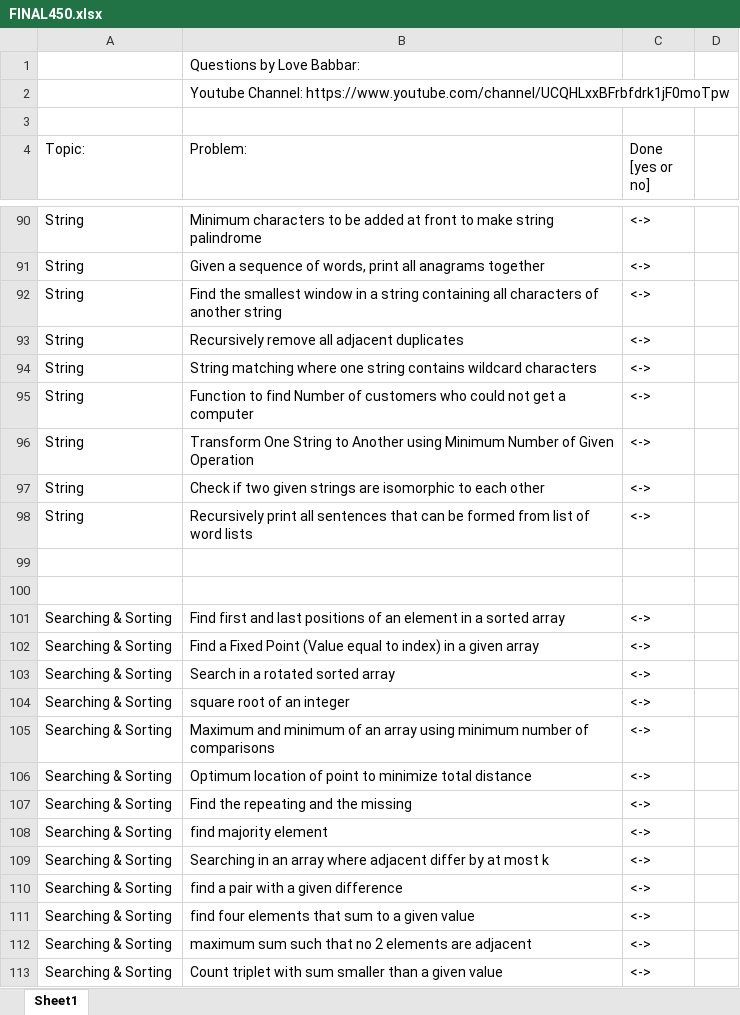
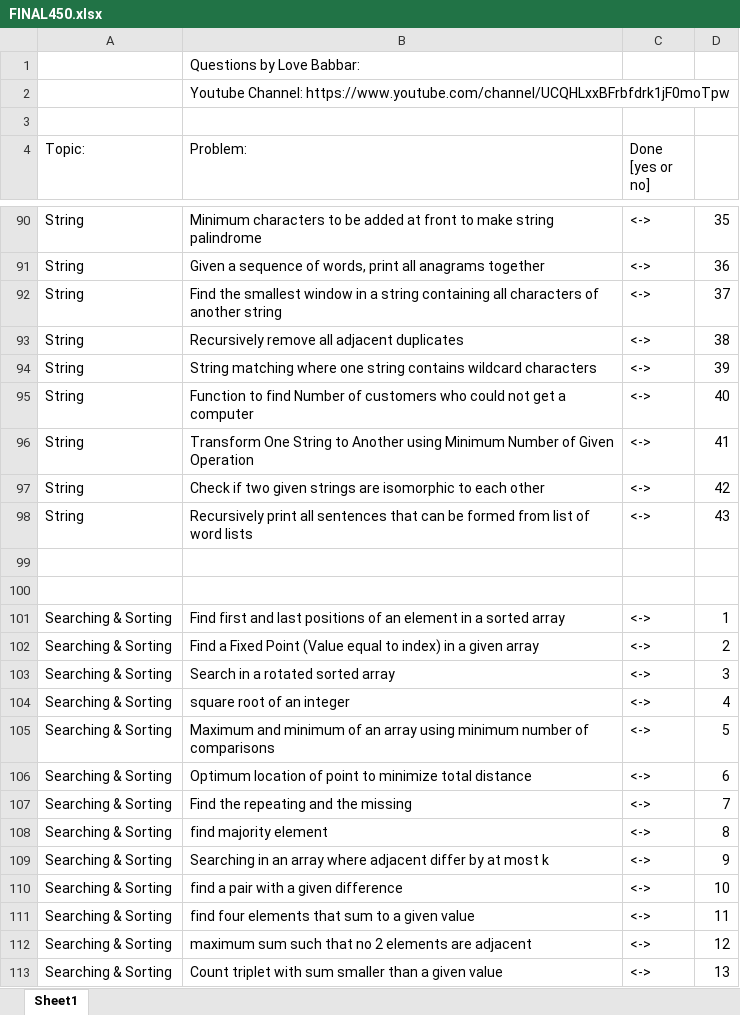
Before and after one commit to savvysiddharth/dsa-practice-sheet, an Excel workbook: FINAL450.xlsx, sheet Sheet1, drawn as a sheet; only a part is shown, gaps mark what is left out; values as stored, in another font and other column widths than the file's, no cell formats; the diff covers the shown part only; the diff names each change by its address in the sheet, - before the commit and + after, or states it on an @@ line.

```diff
--- a/FINAL450.xlsx (sheet Sheet1)
+++ b/FINAL450.xlsx (sheet Sheet1)
-D90: (empty)
+D90: 35
-D91: (empty)
+D91: 36
-D92: (empty)
+D92: 37
-D93: (empty)
+D93: 38
-D94: (empty)
+D94: 39
-D95: (empty)
+D95: 40
-D96: (empty)
+D96: 41
-D97: (empty)
+D97: 42
-D98: (empty)
+D98: 43
-D101: (empty)
+D101: 1
-D102: (empty)
+D102: 2
-D103: (empty)
+D103: 3
-D104: (empty)
+D104: 4
-D105: (empty)
+D105: 5
-D106: (empty)
+D106: 6
-D107: (empty)
+D107: 7
-D108: (empty)
+D108: 8
-D109: (empty)
+D109: 9
-D110: (empty)
+D110: 10
-D111: (empty)
+D111: 11
-D112: (empty)
+D112: 12
-D113: (empty)
+D113: 13
```
Also changed, not shown: 396 edited cells elsewhere in this sheet, cell formats, 12 other files.
